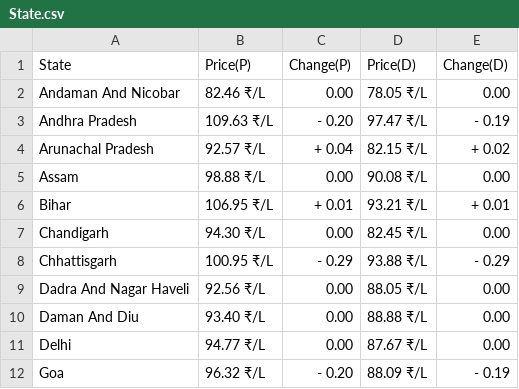
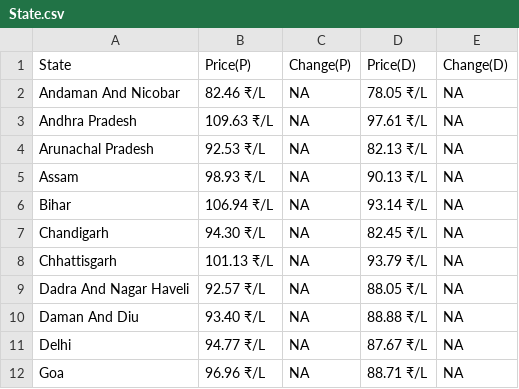
Before and after one commit to Doofenshmirtz-Evil-Incorp/FuelishPy, a CSV file: State.csv, drawn as a sheet; only a part is shown; the diff covers the shown part only.

```diff
--- a/State.csv
+++ b/State.csv
@@ -1,12 +1,12 @@
 State,Price(P),Change(P),Price(D),Change(D)
-Andaman And Nicobar,82.46 ₹/L,  0.00,78.05 ₹/L,  0.00
-Andhra Pradesh,109.63 ₹/L,- 0.20,97.47 ₹/L,- 0.19
-Arunachal Pradesh,92.57 ₹/L,+ 0.04,82.15 ₹/L,+ 0.02
-Assam,98.88 ₹/L,  0.00,90.08 ₹/L,  0.00
-Bihar,106.95 ₹/L,+ 0.01,93.21 ₹/L,+ 0.01
-Chandigarh,94.30 ₹/L,  0.00,82.45 ₹/L,  0.00
-Chhattisgarh,100.95 ₹/L,- 0.29,93.88 ₹/L,- 0.29
-Dadra And Nagar Haveli,92.56 ₹/L,  0.00,88.05 ₹/L,  0.00
-Daman And Diu,93.40 ₹/L,  0.00,88.88 ₹/L,  0.00
-Delhi,94.77 ₹/L,  0.00,87.67 ₹/L,  0.00
-Goa,96.32 ₹/L,- 0.20,88.09 ₹/L,- 0.19
+Andaman And Nicobar,82.46 ₹/L,  NA,78.05 ₹/L,  NA
+Andhra Pradesh,109.63 ₹/L,  NA,97.61 ₹/L,  NA
+Arunachal Pradesh,92.53 ₹/L,  NA,82.13 ₹/L,  NA
+Assam,98.93 ₹/L,  NA,90.13 ₹/L,  NA
+Bihar,106.94 ₹/L,  NA,93.14 ₹/L,  NA
+Chandigarh,94.30 ₹/L,  NA,82.45 ₹/L,  NA
+Chhattisgarh,101.13 ₹/L,  NA,93.79 ₹/L,  NA
+Dadra And Nagar Haveli,92.57 ₹/L,  NA,88.05 ₹/L,  NA
+Daman And Diu,93.40 ₹/L,  NA,88.88 ₹/L,  NA
+Delhi,94.77 ₹/L,  NA,87.67 ₹/L,  NA
+Goa,96.96 ₹/L,  NA,88.71 ₹/L,  NA
```
Also changed, not shown: 79 edited cells elsewhere in this file, assets/Bihar.csv, assets/Madhya Pradesh.csv, 28 other files.
